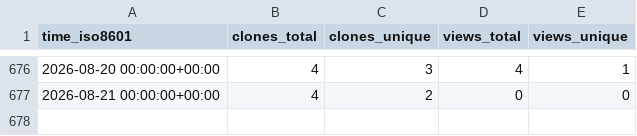
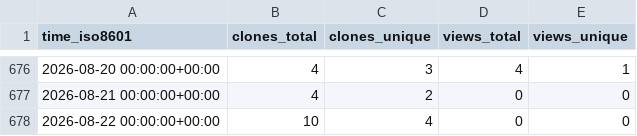
Before and after one commit to cschu/metaphlow, a CSV file: cschu/metaphlow/ghrs-data/views_clones_aggregate.csv, drawn as a sheet; only a part is shown, gaps mark what is left out; the diff names each change by its address in the sheet, - before the commit and + after, or states it on an @@ line.

```diff
--- a/cschu/metaphlow/ghrs-data/views_clones_aggregate.csv
+++ b/cschu/metaphlow/ghrs-data/views_clones_aggregate.csv
+row 678: 2026-08-22 00:00:00+00:00 | 10 | 4 | 0 | 0
```
Also changed, not shown: 1 other file.
